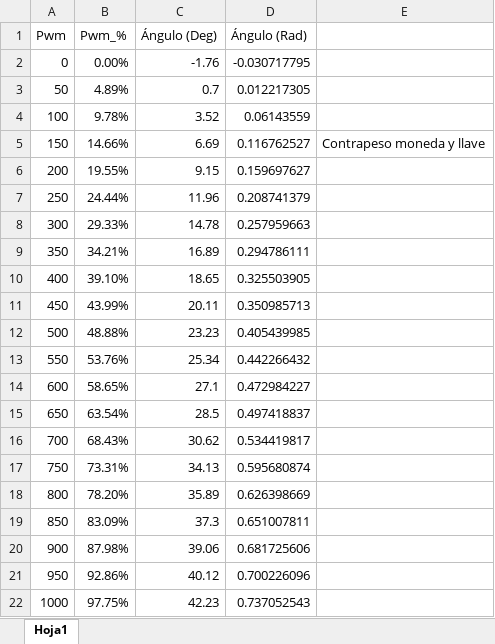
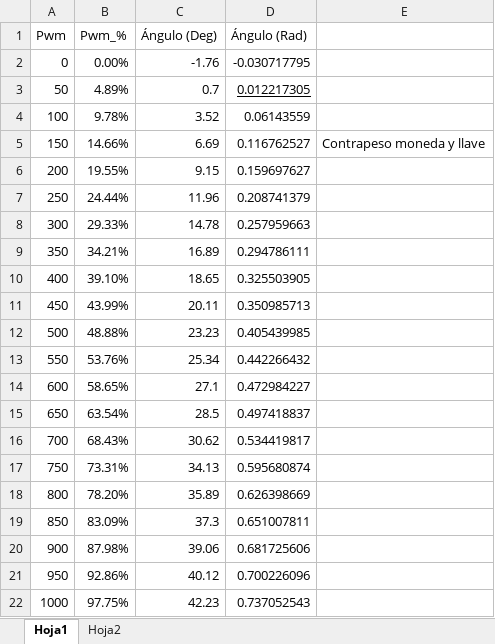
Before and after one commit to sergiosinlimites/control, an Excel workbook: control_brazo/diagrama_pwm_vs_angulo.xlsx, sheet Hoja1, drawn as a sheet; values as stored, in another font and other column widths than the file's, no borders; charts and pictures not drawn; the diff names each change by its address in the sheet, - before the commit and + after, or states it on an @@ line.

```diff
--- a/control_brazo/diagrama_pwm_vs_angulo.xlsx (sheet Hoja1)
+++ b/control_brazo/diagrama_pwm_vs_angulo.xlsx (sheet Hoja1)
+sheet tab: Hoja2
-D3 underline: off
+D3 underline: on
```
Also changed, not shown: 16 other files.
